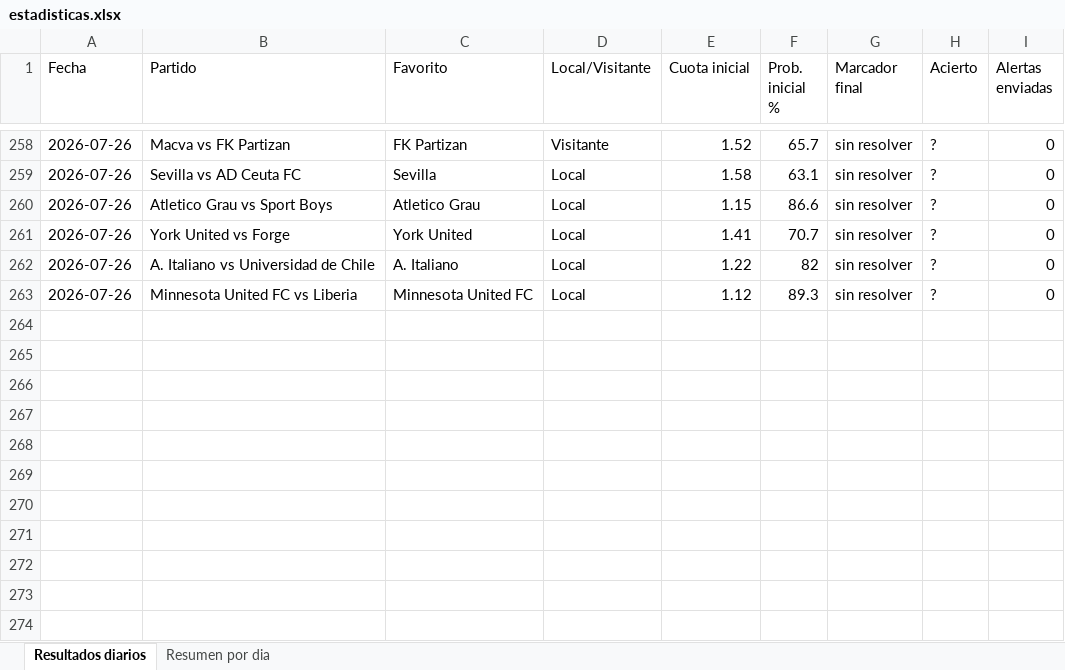
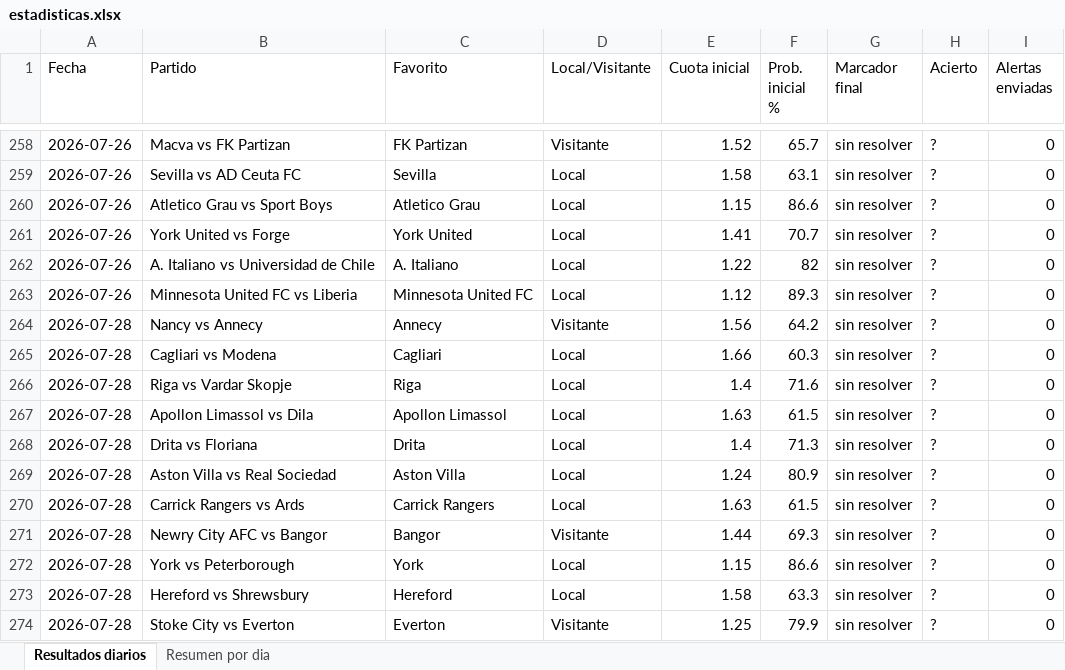
Before and after one commit to erikolivo/alertas-apuestas, an Excel workbook: data/estadisticas.xlsx, sheet Resultados diarios, drawn as a sheet; only a part is shown, gaps mark what is left out; values as stored, in another font and other column widths than the file's, no borders; the diff names each change by its address in the sheet, - before the commit and + after, or states it on an @@ line.

```diff
--- a/data/estadisticas.xlsx (sheet Resultados diarios)
+++ b/data/estadisticas.xlsx (sheet Resultados diarios)
+row 264: 2026-07-28 | Nancy vs Annecy | Annecy | Visitante | 1.56 | 64.2 | sin resolver | ? | 0
+row 265: 2026-07-28 | Cagliari vs Modena | Cagliari | Local | 1.66 | 60.3 | sin resolver | ? | 0
+row 266: 2026-07-28 | Riga vs Vardar Skopje | Riga | Local | 1.4 | 71.6 | sin resolver | ? | 0
+row 267: 2026-07-28 | Apollon Limassol vs Dila | Apollon Limassol | Local | 1.63 | 61.5 | sin resolver | ? | 0
+row 268: 2026-07-28 | Drita vs Floriana | Drita | Local | 1.4 | 71.3 | sin resolver | ? | 0
+row 269: 2026-07-28 | Aston Villa vs Real Sociedad | Aston Villa | Local | 1.24 | 80.9 | sin resolver | ? | 0
+row 270: 2026-07-28 | Carrick Rangers vs Ards | Carrick Rangers | Local | 1.63 | 61.5 | sin resolver | ? | 0
+row 271: 2026-07-28 | Newry City AFC vs Bangor | Bangor | Visitante | 1.44 | 69.3 | sin resolver | ? | 0
+row 272: 2026-07-28 | York vs Peterborough | York | Local | 1.15 | 86.6 | sin resolver | ? | 0
+row 273: 2026-07-28 | Hereford vs Shrewsbury | Hereford | Local | 1.58 | 63.3 | sin resolver | ? | 0
+row 274: 2026-07-28 | Stoke City vs Everton | Everton | Visitante | 1.25 | 79.9 | sin resolver | ? | 0
```
Also changed, not shown: sheet Resumen por dia, 2 other files.
